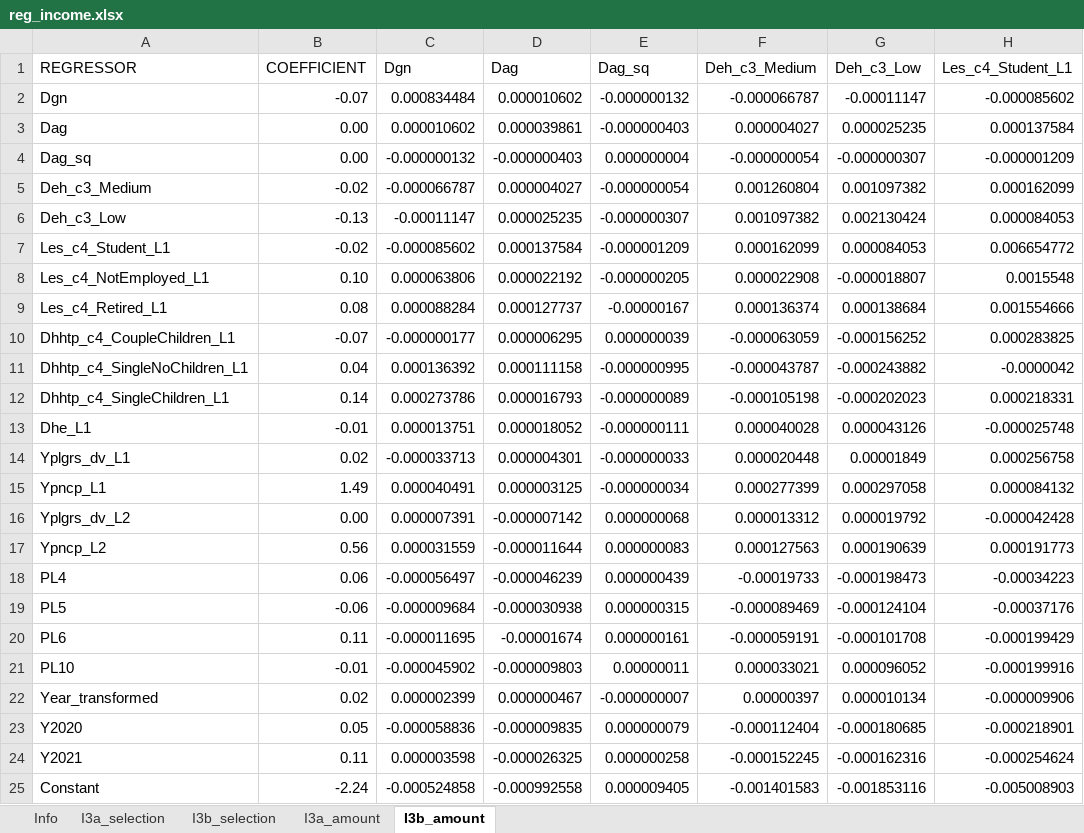
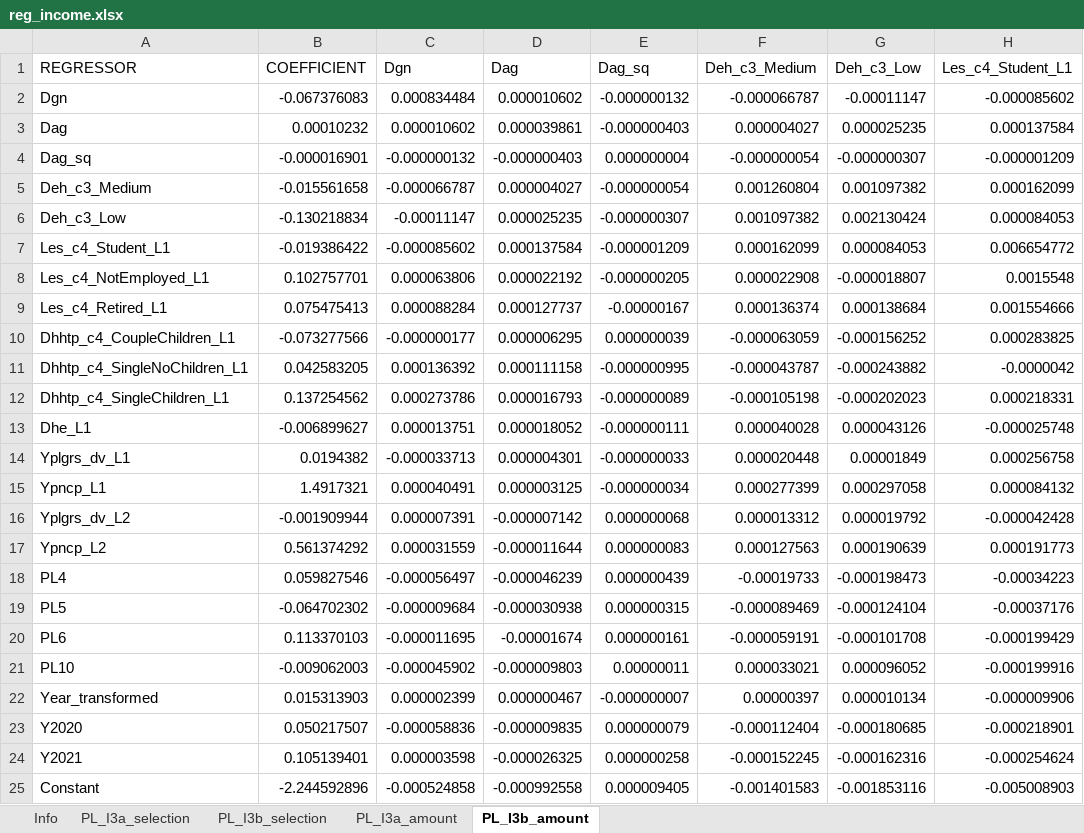
Before and after one commit to brzezinski666/SimPaths, an Excel workbook: input/reg_income.xlsx, sheet PL_I3b_amount, drawn as a sheet; only a part is shown; values as stored, in another font and other column widths than the file's, no borders; the diff names each change by its address in the sheet, - before the commit and + after, or states it on an @@ line.

```diff
--- a/input/reg_income.xlsx (sheet PL_I3b_amount)
+++ b/input/reg_income.xlsx (sheet PL_I3b_amount)
-sheet tab: I3a_selection
+sheet tab: PL_I3a_selection
-sheet tab: I3b_selection
+sheet tab: PL_I3b_selection
-sheet tab: I3a_amount
+sheet tab: PL_I3a_amount
-sheet tab: I3b_amount
+sheet tab: PL_I3b_amount
-B2 (COEFFICIENT): -0.07
+B2 (COEFFICIENT): -0.067376083
-B3 (COEFFICIENT): 0.00
+B3 (COEFFICIENT): 0.00010232
-B4 (COEFFICIENT): 0.00
+B4 (COEFFICIENT): -0.000016901
-B5 (COEFFICIENT): -0.02
+B5 (COEFFICIENT): -0.015561658
-B6 (COEFFICIENT): -0.13
+B6 (COEFFICIENT): -0.130218834
-B7 (COEFFICIENT): -0.02
+B7 (COEFFICIENT): -0.019386422
-B8 (COEFFICIENT): 0.10
+B8 (COEFFICIENT): 0.102757701
-B9 (COEFFICIENT): 0.08
+B9 (COEFFICIENT): 0.075475413
-B10 (COEFFICIENT): -0.07
+B10 (COEFFICIENT): -0.073277566
-B11 (COEFFICIENT): 0.04
+B11 (COEFFICIENT): 0.042583205
-B12 (COEFFICIENT): 0.14
+B12 (COEFFICIENT): 0.137254562
-B13 (COEFFICIENT): -0.01
+B13 (COEFFICIENT): -0.006899627
-B14 (COEFFICIENT): 0.02
+B14 (COEFFICIENT): 0.0194382
-B15 (COEFFICIENT): 1.49
+B15 (COEFFICIENT): 1.4917321
-B16 (COEFFICIENT): 0.00
+B16 (COEFFICIENT): -0.001909944
-B17 (COEFFICIENT): 0.56
+B17 (COEFFICIENT): 0.561374292
-B18 (COEFFICIENT): 0.06
+B18 (COEFFICIENT): 0.059827546
-B19 (COEFFICIENT): -0.06
+B19 (COEFFICIENT): -0.064702302
-B20 (COEFFICIENT): 0.11
+B20 (COEFFICIENT): 0.113370103
-B21 (COEFFICIENT): -0.01
+B21 (COEFFICIENT): -0.009062003
-B22 (COEFFICIENT): 0.02
+B22 (COEFFICIENT): 0.015313903
-B23 (COEFFICIENT): 0.05
+B23 (COEFFICIENT): 0.050217507
-B24 (COEFFICIENT): 0.11
+B24 (COEFFICIENT): 0.105139401
-B25 (COEFFICIENT): -2.24
+B25 (COEFFICIENT): -2.244592896
```
Also changed, not shown: sheet PL_I3b_selection, sheet PL_I3a_amount, sheet PL_I3a_selection, input/EUROMODpolicySchedule.xlsx, input/reg_health.xlsx, 18 other files.
